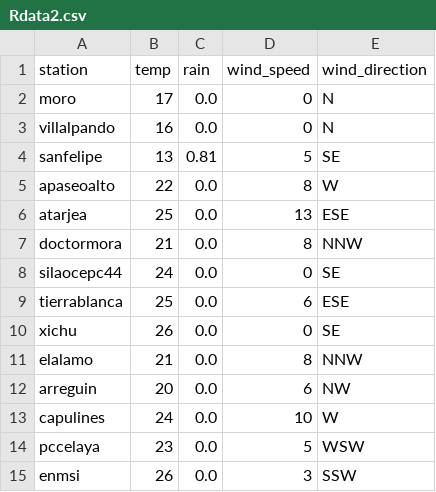
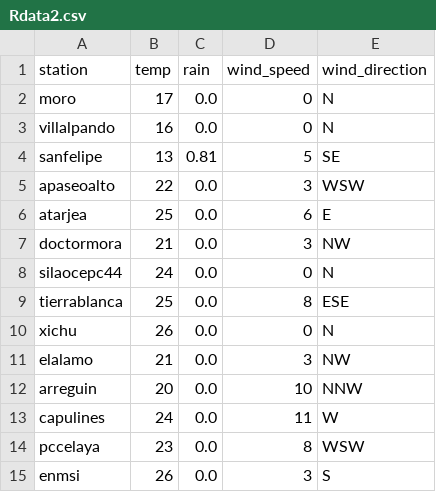
Before and after one commit to EliaquimATPC/test_appsheet-_connect, a CSV file: Rdata2.csv, drawn as a sheet.

Commit message:
Actualizacion de clima ESP32

```diff
--- a/Rdata2.csv
+++ b/Rdata2.csv
@@ -4,12 +4,12 @@ villalpando,16,0.0,0,N
 sanfelipe,13,0.81,5,SE
-apaseoalto,22,0.0,8,W
-atarjea,25,0.0,13,ESE
-doctormora,21,0.0,8,NNW
-silaocepc44,24,0.0,0,SE
-tierrablanca,25,0.0,6,ESE
-xichu,26,0.0,0,SE
-elalamo,21,0.0,8,NNW
-arreguin,20,0.0,6,NW
-capulines,24,0.0,10,W
-pccelaya,23,0.0,5,WSW
-enmsi,26,0.0,3,SSW
+apaseoalto,22,0.0,3,WSW
+atarjea,25,0.0,6,E
+doctormora,21,0.0,3,NW
+silaocepc44,24,0.0,0,N
+tierrablanca,25,0.0,8,ESE
+xichu,26,0.0,0,N
+elalamo,21,0.0,3,NW
+arreguin,20,0.0,10,NNW
+capulines,24,0.0,11,W
+pccelaya,23,0.0,8,WSW
+enmsi,26,0.0,3,S
```
